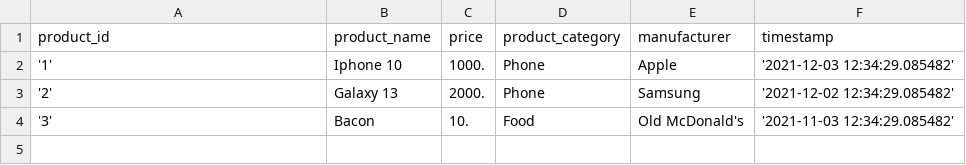
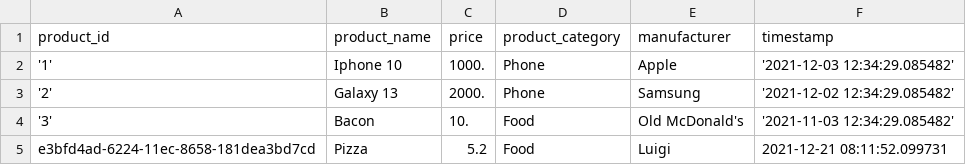
Before and after one commit to marloz/sandeliapp, a CSV file: data/product.csv, drawn as a sheet; the diff names each change by its address in the sheet, - before the commit and + after, or states it on an @@ line.

Commit message:
added product page

```diff
--- a/data/product.csv
+++ b/data/product.csv
+row 5: e3bfd4ad-6224-11ec-8658-181dea3bd7cd | Pizza | 5.2 | Food | Luigi | 2021-12-21 08:11:52.099731
```
Also changed, not shown: 15 other files.
